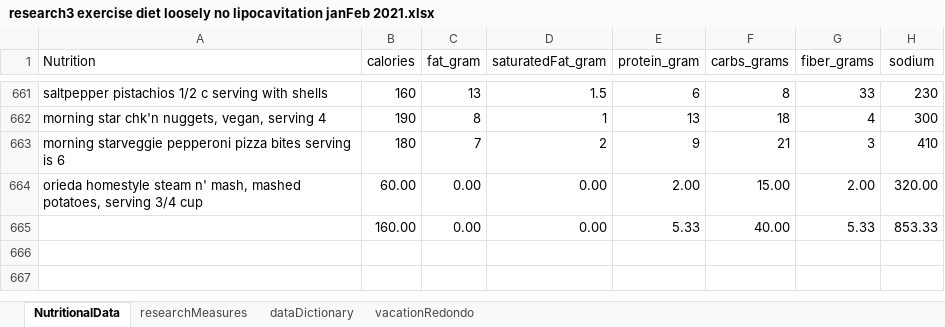
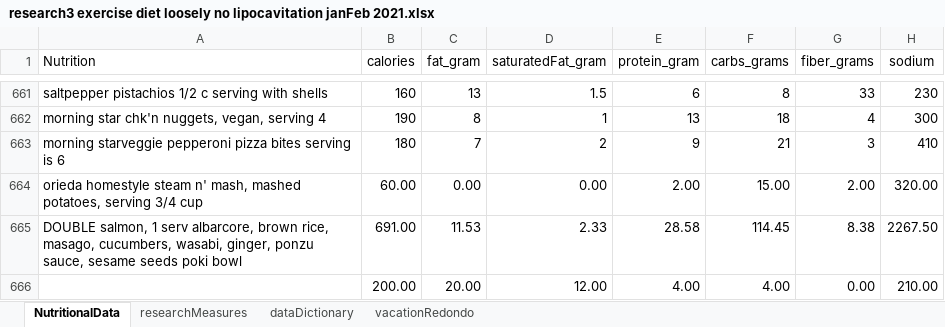
Before and after one commit to JanJanJan2018/lipocavitation-dieting-exercise-21-day-research, an Excel workbook: research3 exercise diet loosely no lipocavitation janFeb 2021.xlsx, sheet NutritionalData, drawn as a sheet; only a part is shown, gaps mark what is left out; values as stored, in another font and other column widths than the file's, no borders; 1 other sheet too large or unreadable and not compared; removed rows and columns are numbered as before the commit, all else as after; the diff names each change by its address in the sheet, - before the commit and + after, or states it on an @@ line.

```diff
--- a/research3 exercise diet loosely no lipocavitation janFeb 2021.xlsx (sheet NutritionalData)
+++ b/research3 exercise diet loosely no lipocavitation janFeb 2021.xlsx (sheet NutritionalData)
-row 665:  | 160.00 | 0.00 | 0.00 | 5.33 | 40.00 | 5.33 | 853.33
+row 665: DOUBLE salmon, 1 serv albarcore, brown rice, masago, cucumbers, wasabi, ginger, ponzu sauce, sesame seeds poki bowl | 691.00 | 11.53 | 2.33 | 28.58 | 114.45 | 8.38 | 2267.50
+row 666:  | 200.00 | 20.00 | 12.00 | 4.00 | 4.00 | 0.00 | 210.00
```
Also changed, not shown: sheet researchMeasures.
